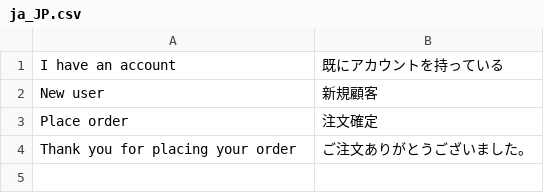
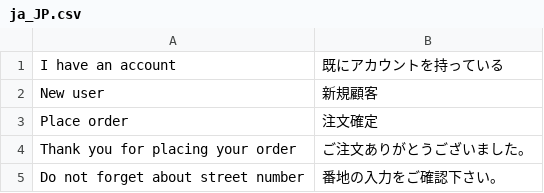
Before and after one commit to Veriteworks/theme-creativeshop, a CSV file: src/i18n/ja_JP.csv, drawn as a sheet.

Commit message:
update street translation

```diff
--- a/src/i18n/ja_JP.csv
+++ b/src/i18n/ja_JP.csv
@@ -4 +4,2 @@
 "Thank you for placing your order","ご注文ありがとうございました。"
+"Do not forget about street number","番地の入力をご確認下さい。"
```
